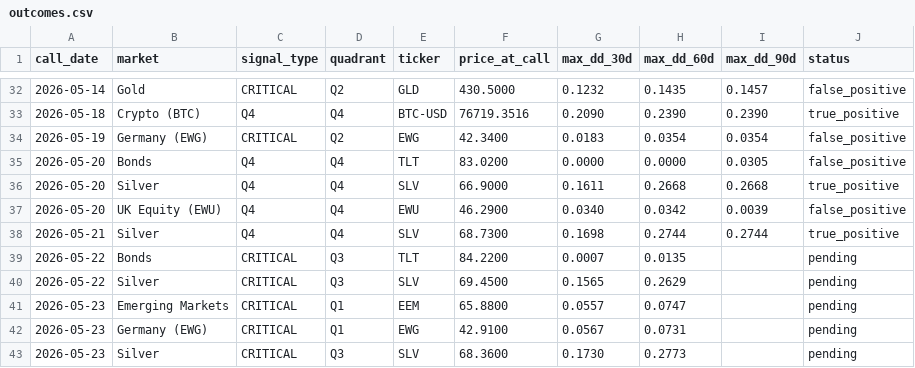
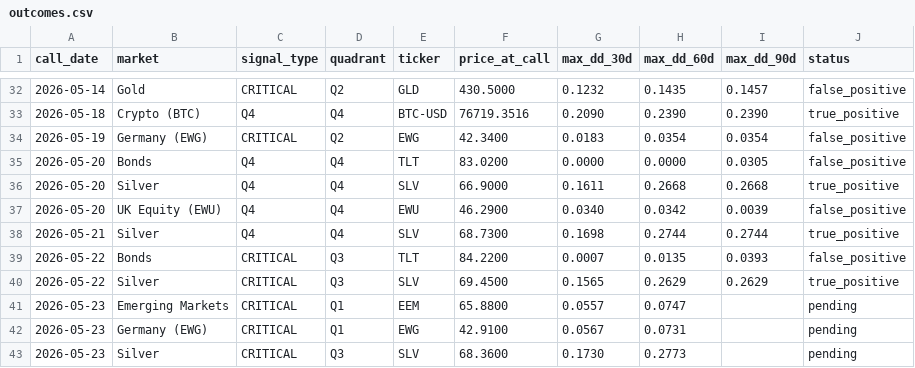
Before and after one commit to vonlambda/lambda-f-dashboard, a CSV file: outcomes.csv, drawn as a sheet; only a part is shown, gaps mark what is left out.

```diff
--- a/outcomes.csv
+++ b/outcomes.csv
@@ -38,4 +38,4 @@ call_date,market,signal_type,quadrant,ticker,price_at_call,max_dd_30d,max_dd_60d
 2026-05-21,Silver,Q4,Q4,SLV,68.7300,0.1698,0.2744,0.2744,true_positive
-2026-05-22,Bonds,CRITICAL,Q3,TLT,84.2200,0.0007,0.0135,,pending
-2026-05-22,Silver,CRITICAL,Q3,SLV,69.4500,0.1565,0.2629,,pending
+2026-05-22,Bonds,CRITICAL,Q3,TLT,84.2200,0.0007,0.0135,0.0393,false_positive
+2026-05-22,Silver,CRITICAL,Q3,SLV,69.4500,0.1565,0.2629,0.2629,true_positive
 2026-05-23,Emerging Markets,CRITICAL,Q1,EEM,65.8800,0.0557,0.0747,,pending
```
